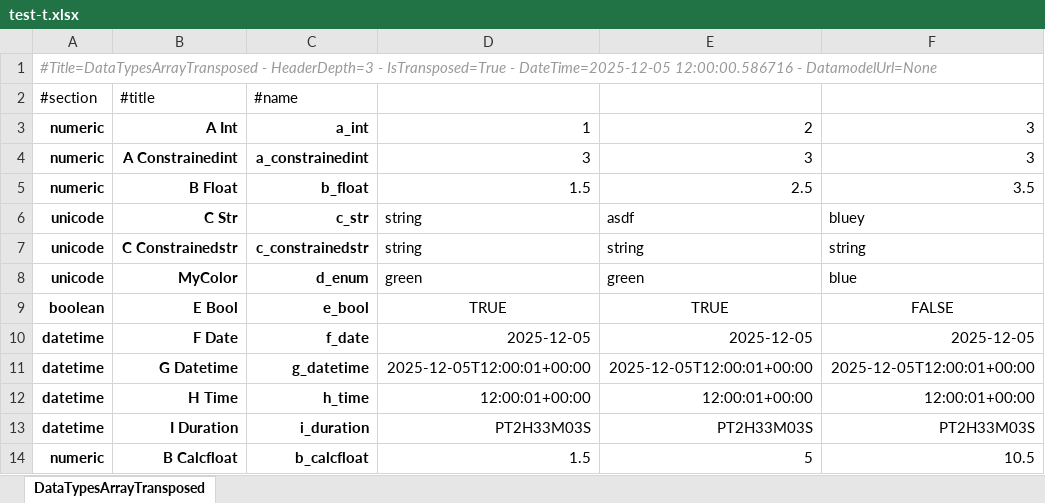
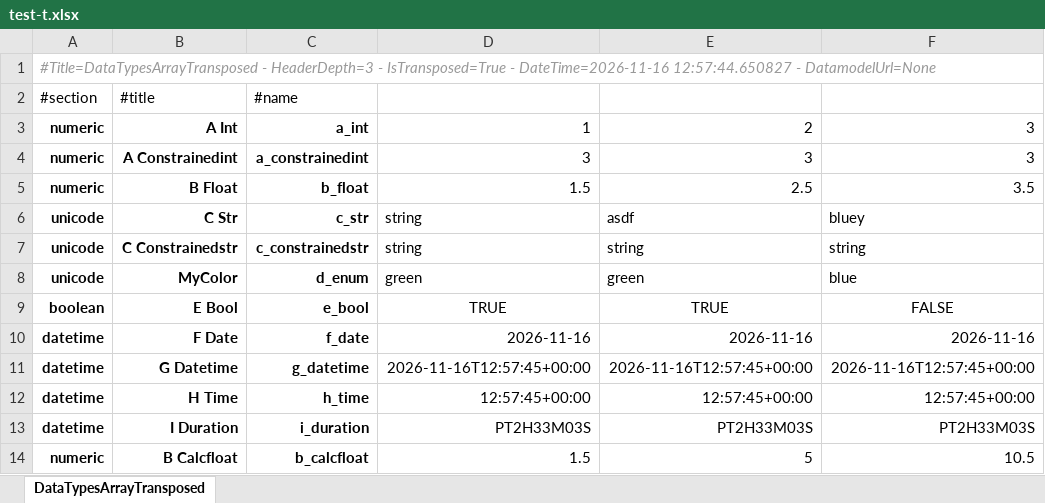
Before and after one commit to maxfordham/xlsxdatagrid, an Excel workbook: xl/test-t.xlsx, sheet DataTypesArrayTransposed, drawn as a sheet; values as stored, in another font and other column widths than the file's, no borders; conditional formats and table styles not drawn; the diff names each change by its address in the sheet, - before the commit and + after, or states it on an @@ line.

```diff
--- a/xl/test-t.xlsx (sheet DataTypesArrayTransposed)
+++ b/xl/test-t.xlsx (sheet DataTypesArrayTransposed)
-A1 (#section): …IsTransposed=True - DateTime=2025-12-05 12:00:00.586716 - DatamodelUrl=None
+A1 (#section): …IsTransposed=True - DateTime=2026-11-16 12:57:44.650827 - DatamodelUrl=None
-D10 (Column3): 2025-12-05
+D10 (Column3): 2026-11-16
-E10 (Column4): 2025-12-05
+E10 (Column4): 2026-11-16
-F10 (Column5): 2025-12-05
+F10 (Column5): 2026-11-16
-D11 (Column3): 2025-12-05T12:00:01+00:00
+D11 (Column3): 2026-11-16T12:57:45+00:00
-E11 (Column4): 2025-12-05T12:00:01+00:00
+E11 (Column4): 2026-11-16T12:57:45+00:00
-F11 (Column5): 2025-12-05T12:00:01+00:00
+F11 (Column5): 2026-11-16T12:57:45+00:00
-D12 (Column3): 12:00:01+00:00
+D12 (Column3): 12:57:45+00:00
-E12 (Column4): 12:00:01+00:00
+E12 (Column4): 12:57:45+00:00
-F12 (Column5): 12:00:01+00:00
+F12 (Column5): 12:57:45+00:00
```
Also changed, not shown: xl/chart.xlsx, xl/test-many-sheets.xlsx, 18 other files.
